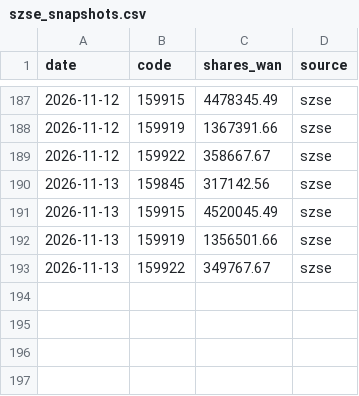
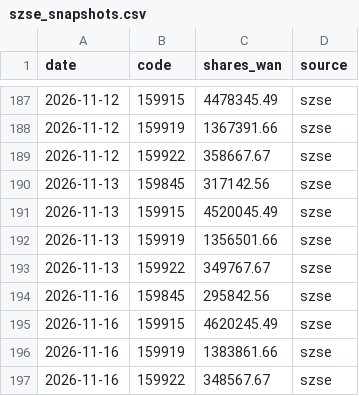
Before and after one commit to D2Rich/huijin-monitor, a CSV file: szse_snapshots.csv, drawn as a sheet; only a part is shown, gaps mark what is left out.

```diff
--- a/szse_snapshots.csv
+++ b/szse_snapshots.csv
@@ -193 +193,5 @@ date,code,shares_wan,source
 2026-11-13,159922,349767.67,szse
+2026-11-16,159845,295842.56,szse
+2026-11-16,159915,4620245.49,szse
+2026-11-16,159919,1383861.66,szse
+2026-11-16,159922,348567.67,szse
```
Also changed, not shown: 2 other files.
